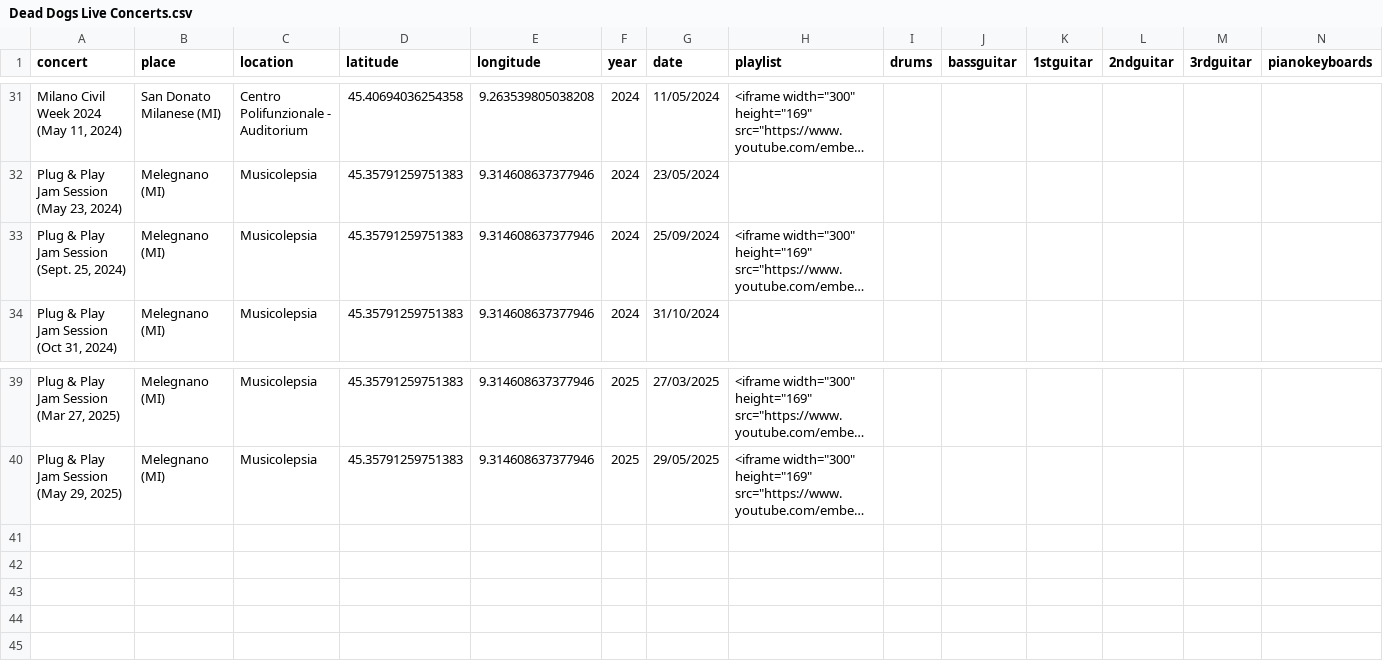
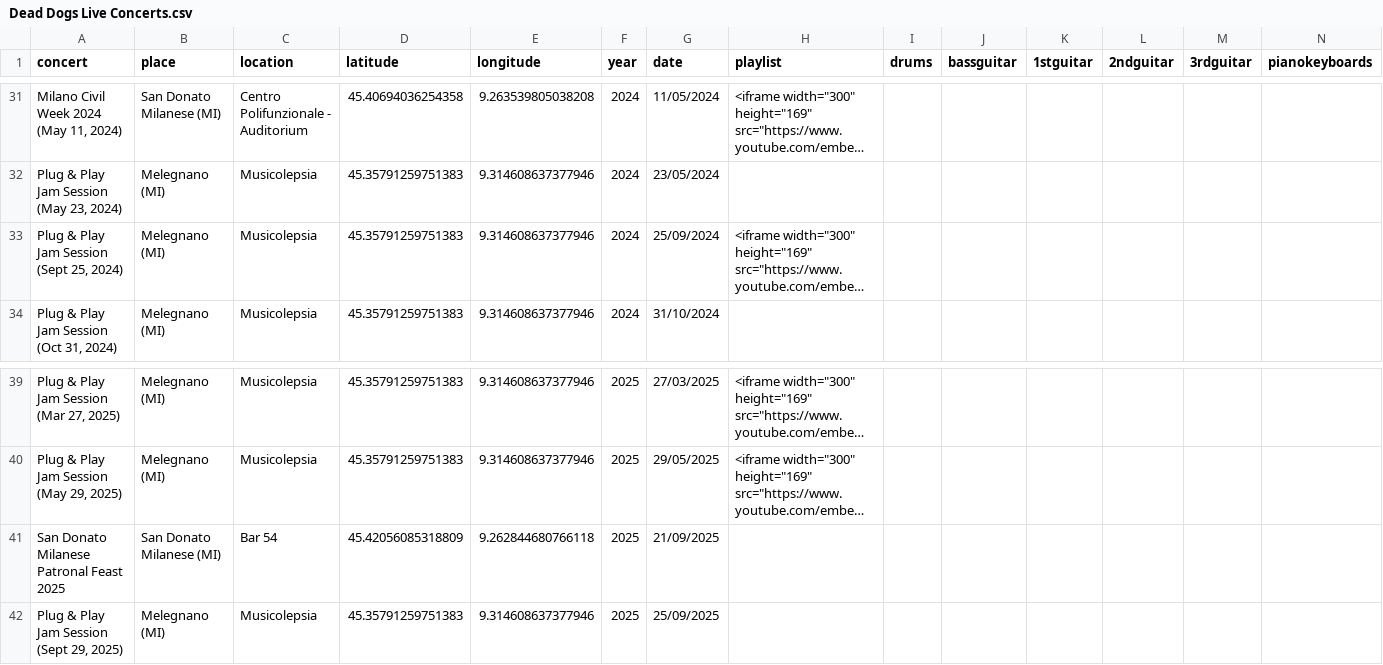
Before and after one commit to asperanz/Dead-Dogs-Analytics-ShinyApp, a CSV file: Production/Shiny/data/Dead Dogs Live Concerts.csv, drawn as a sheet; only a part is shown, gaps mark what is left out; long unchanged cells end in …; rows hold the shown columns only; the diff names each change by its address in the sheet, - before the commit and + after, or states it on an @@ line.

Commit message:
File updated

```diff
--- a/Production/Shiny/data/Dead Dogs Live Concerts.csv
+++ b/Production/Shiny/data/Dead Dogs Live Concerts.csv
-A33 (concert): Plug & Play Jam Session (Sept. 25, 2024)
+A33 (concert): Plug & Play Jam Session (Sept 25, 2024)
+row 41: San Donato Milanese Patronal Feast 2025 | San Donato Milanese (MI) | Bar 54 | 45.42056085318809 | 9.262844680766118 | 2025 | 21/09/2025
+row 42: Plug & Play Jam Session (Sept 29, 2025) | Melegnano (MI) | Musicolepsia | 45.35791259751383 | 9.314608637377946 | 2025 | 25/09/2025
```
